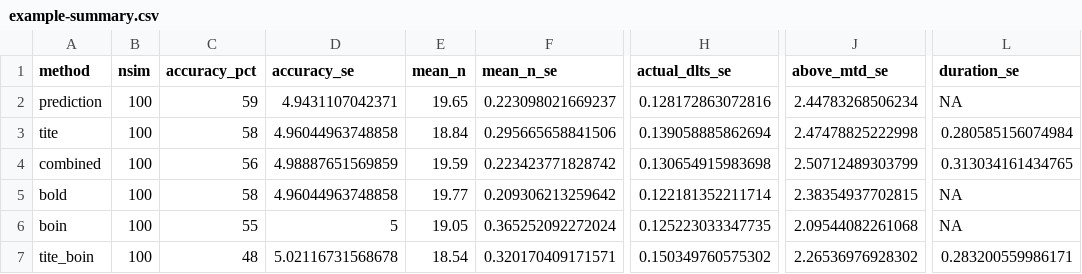
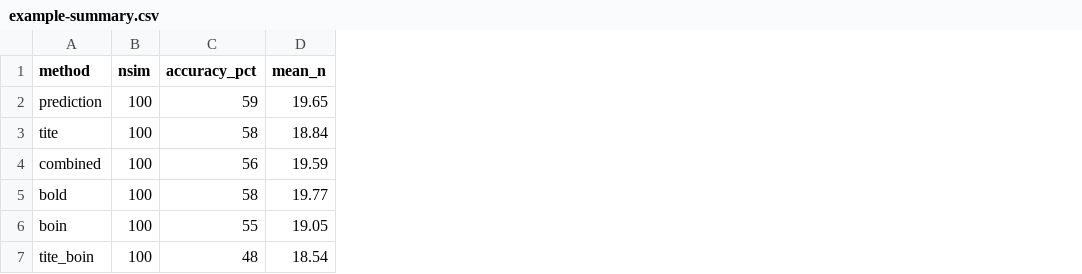
Before and after one commit to wguo3773/BOLDx, a CSV file: docs/example-summary.csv, drawn as a sheet; only a part is shown, gaps mark what is left out; the diff names each change by its address in the sheet, - before the commit and + after, or states it on an @@ line.

Commit message:
Publish standard reference manual and 50-scenario mean-SD results

```diff
--- a/docs/example-summary.csv
+++ b/docs/example-summary.csv
-column D (accuracy_se), rows 2-7: 4.9431107042371 | 4.96044963748858 | 4.98887651569859 | 4.96044963748858 | 5 | 5.02116731568678
-column F (mean_n_se), rows 2-7: 0.223098021669237 | 0.295665658841506 | 0.223423771828742 | 0.209306213259642 | 0.365252092272024 | 0.320170409171571
-column H (actual_dlts_se), rows 2-7: 0.128172863072816 | 0.139058885862694 | 0.130654915983698 | 0.122181352211714 | 0.125223033347735 | 0.150349760575302
-column J (above_mtd_se), rows 2-7: 2.44783268506234 | 2.47478825222998 | 2.50712489303799 | 2.38354937702815 | 2.09544082261068 | 2.26536976928302
-column L (duration_se), rows 2-7: NA | 0.280585156074984 | 0.313034161434765 | NA | NA | 0.283200559986171
```
Also changed, not shown: 11 other files.
